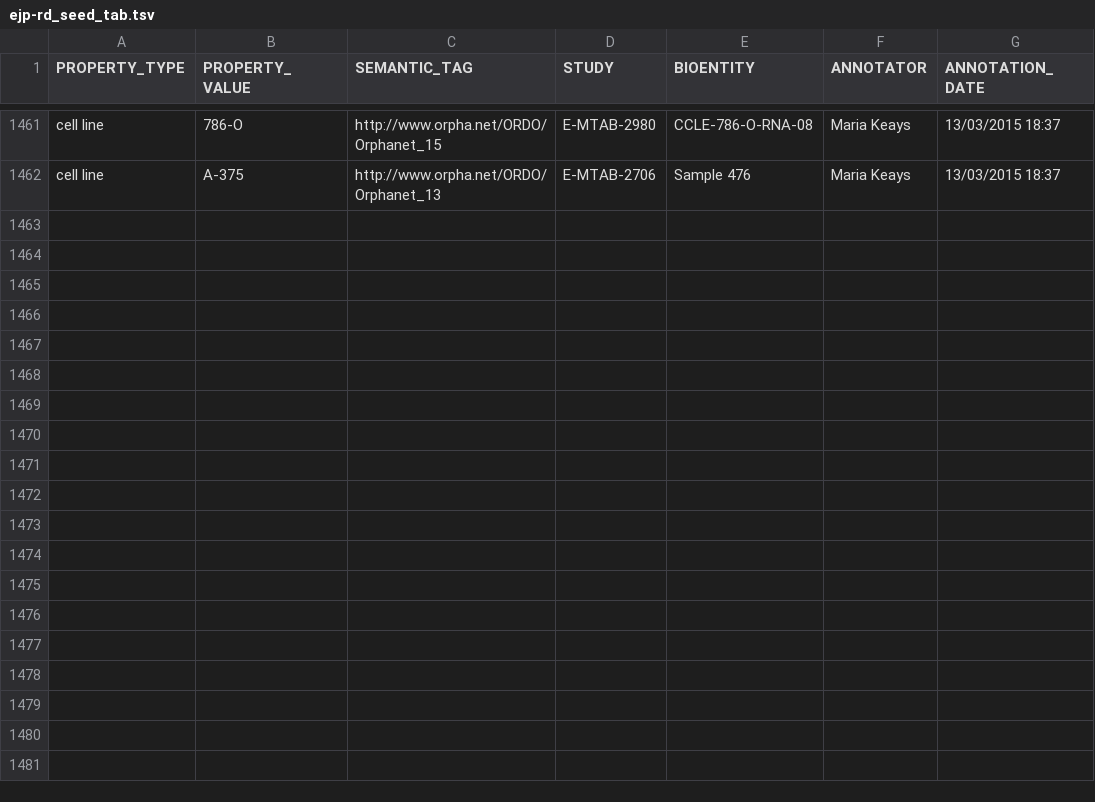
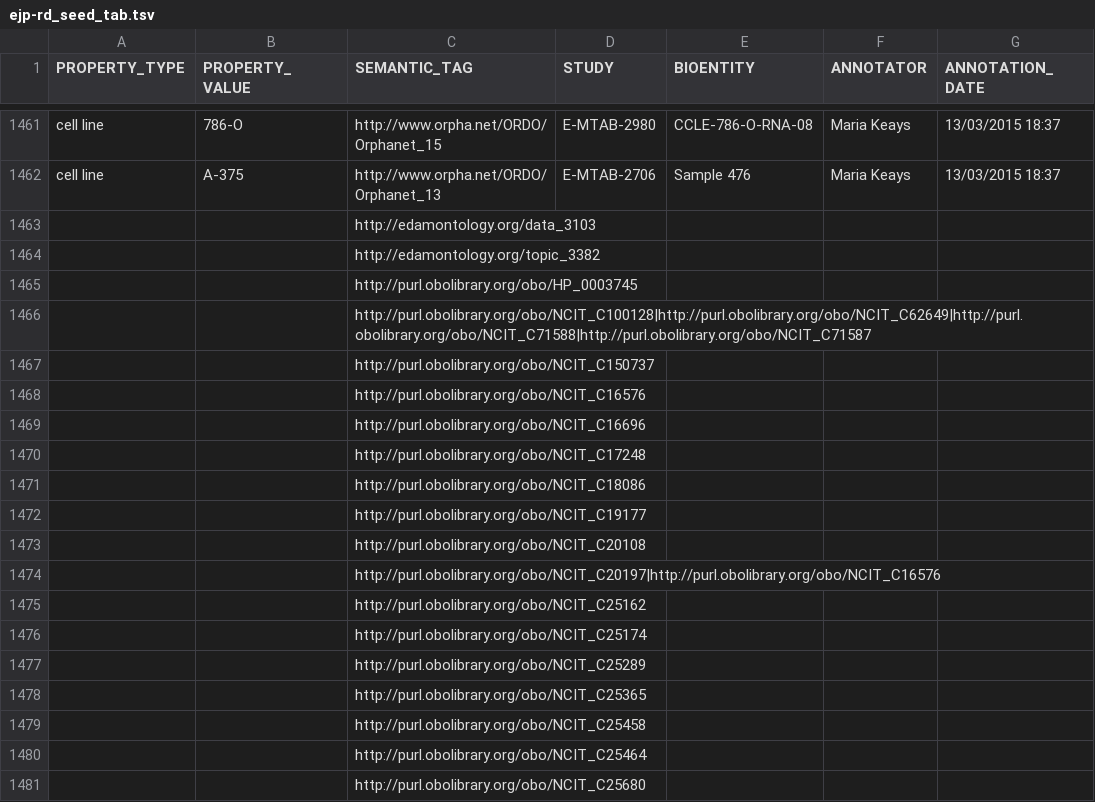
Before and after one commit to EBISPOT/EJP-Ontology, a TSV file: src/curation/ejp-rd_seed_tab.tsv, drawn as a sheet; only a part is shown, gaps mark what is left out; the diff covers the shown part only; the diff names each change by its address in the sheet, - before the commit and + after, or states it on an @@ line.

Commit message:
Update ejp-rd_seed_tab.tsv

```diff
--- a/src/curation/ejp-rd_seed_tab.tsv
+++ b/src/curation/ejp-rd_seed_tab.tsv
+row 1463:  |  | http://edamontology.org/data_3103
+row 1464:  |  | http://edamontology.org/topic_3382
+row 1465:  |  | http://purl.obolibrary.org/obo/HP_0003745
+row 1466:  |  | http://purl.obolibrary.org/obo/NCIT_C100128|http://purl.obolibrary.org/obo/NCIT_C62649|http://purl.obolibrary.org/obo/NCIT_C71588|http://purl.obolibrary.org/obo/NCIT_C71587
+row 1467:  |  | http://purl.obolibrary.org/obo/NCIT_C150737
+row 1468:  |  | http://purl.obolibrary.org/obo/NCIT_C16576
+row 1469:  |  | http://purl.obolibrary.org/obo/NCIT_C16696
+row 1470:  |  | http://purl.obolibrary.org/obo/NCIT_C17248
+row 1471:  |  | http://purl.obolibrary.org/obo/NCIT_C18086
+row 1472:  |  | http://purl.obolibrary.org/obo/NCIT_C19177
+row 1473:  |  | http://purl.obolibrary.org/obo/NCIT_C20108
+row 1474:  |  | http://purl.obolibrary.org/obo/NCIT_C20197|http://purl.obolibrary.org/obo/NCIT_C16576
+row 1475:  |  | http://purl.obolibrary.org/obo/NCIT_C25162
+row 1476:  |  | http://purl.obolibrary.org/obo/NCIT_C25174
+row 1477:  |  | http://purl.obolibrary.org/obo/NCIT_C25289
+row 1478:  |  | http://purl.obolibrary.org/obo/NCIT_C25365
+row 1479:  |  | http://purl.obolibrary.org/obo/NCIT_C25458
+row 1480:  |  | http://purl.obolibrary.org/obo/NCIT_C25464
+row 1481:  |  | http://purl.obolibrary.org/obo/NCIT_C25680
```
Also changed, not shown: 80 added rows elsewhere in this file.
